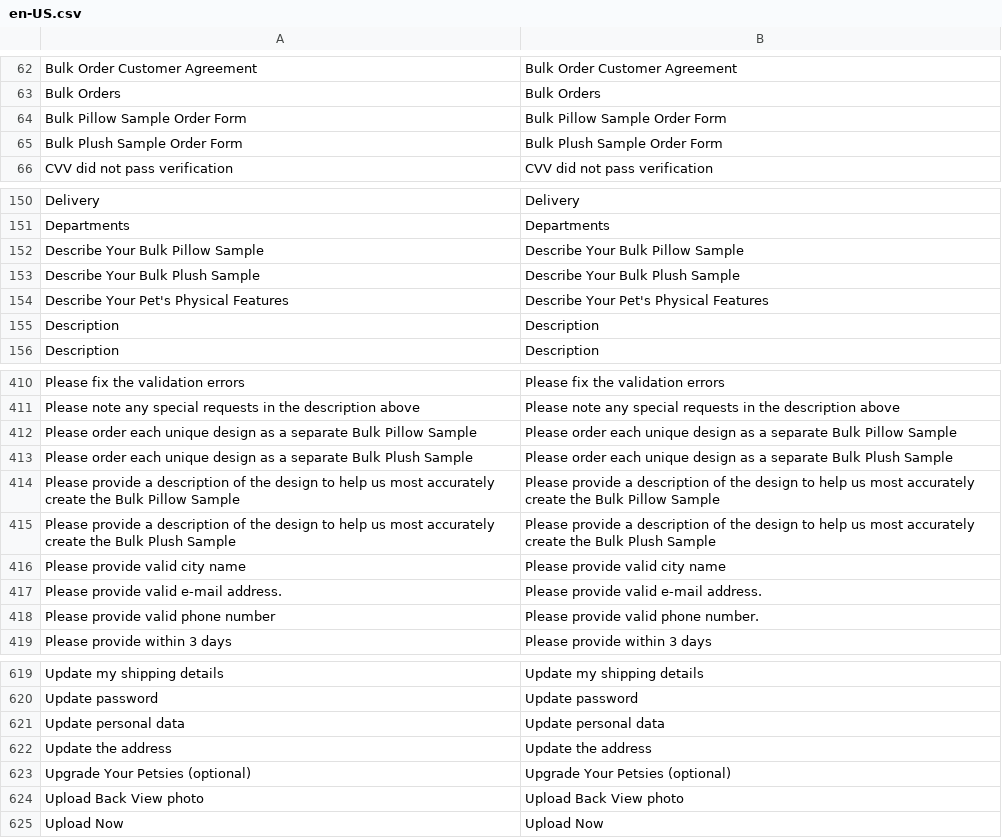
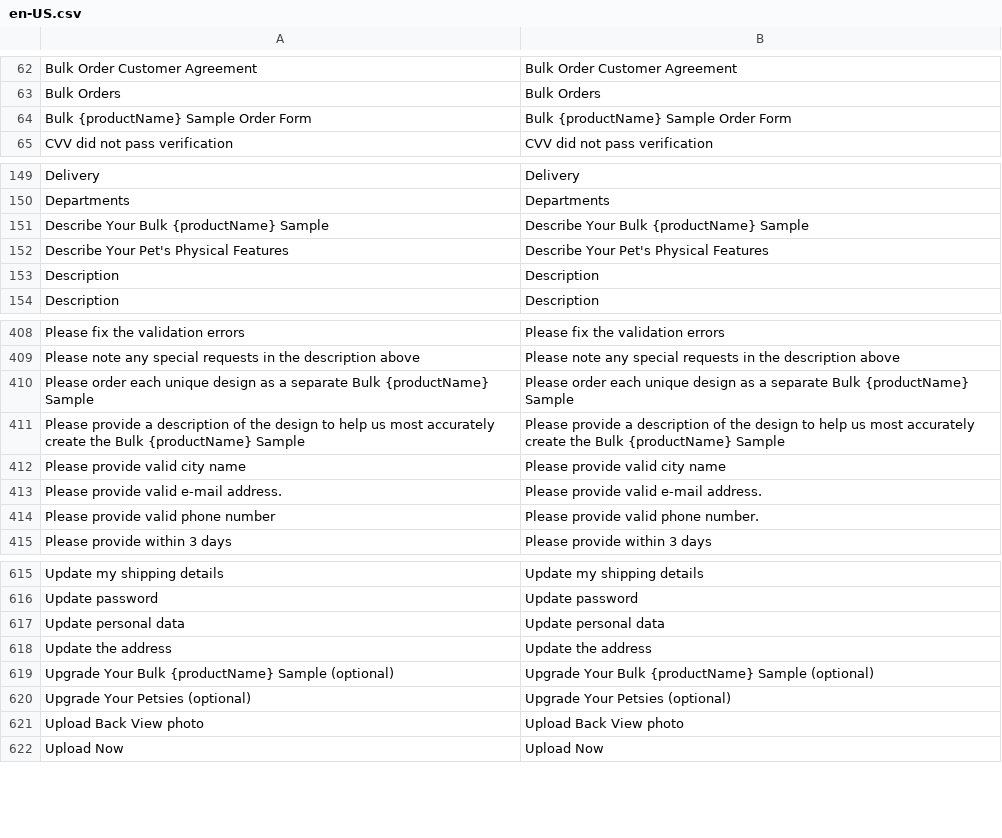
Before and after one commit to BudsiesApp/vsf-capybara, a CSV file: resource/i18n/en-US.csv, drawn as a sheet; only a part is shown, gaps mark what is left out.

```diff
--- a/resource/i18n/en-US.csv
+++ b/resource/i18n/en-US.csv
@@ -63,4 +63,3 @@
 "Bulk Orders","Bulk Orders"
-"Bulk Pillow Sample Order Form","Bulk Pillow Sample Order Form"
-"Bulk Plush Sample Order Form","Bulk Plush Sample Order Form"
+"Bulk {productName} Sample Order Form","Bulk {productName} Sample Order Form"
 "CVV did not pass verification","CVV did not pass verification"
@@ -151,4 +150,3 @@
 "Departments","Departments"
-"Describe Your Bulk Pillow Sample","Describe Your Bulk Pillow Sample"
-"Describe Your Bulk Plush Sample","Describe Your Bulk Plush Sample"
+"Describe Your Bulk {productName} Sample","Describe Your Bulk {productName} Sample"
 "Describe Your Pet's Physical Features","Describe Your Pet's Physical Features"
@@ -411,6 +409,4 @@
 "Please note any special requests in the description above","Please note any special requests in the description above"
-"Please order each unique design as a separate Bulk Pillow Sample","Please order each unique design as a separate Bulk Pillow Sample"
-"Please order each unique design as a separate Bulk Plush Sample","Please order each unique design as a separate Bulk Plush Sample"
-"Please provide a description of the design to help us most accurately create the Bulk Pillow Sample","Please provide a description of the design to help us most accurately create the Bulk Pillow Sample"
-"Please provide a description of the design to help us most accurately create the Bulk Plush Sample","Please provide a description of the design to help us most accurately create the Bulk Plush Sample"
+"Please order each unique design as a separate Bulk {productName} Sample","Please order each unique design as a separate Bulk {productName} Sample"
+"Please provide a description of the design to help us most accurately create the Bulk {productName} Sample","Please provide a description of the design to help us most accurately create the Bulk {productName} Sample"
 "Please provide valid city name","Please provide valid city name"
@@ -622,2 +618,3 @@
 "Update the address","Update the address"
+"Upgrade Your Bulk {productName} Sample (optional)","Upgrade Your Bulk {productName} Sample (optional)"
 "Upgrade Your Petsies (optional)","Upgrade Your Petsies (optional)"
```
Also changed, not shown: 6 other files.
